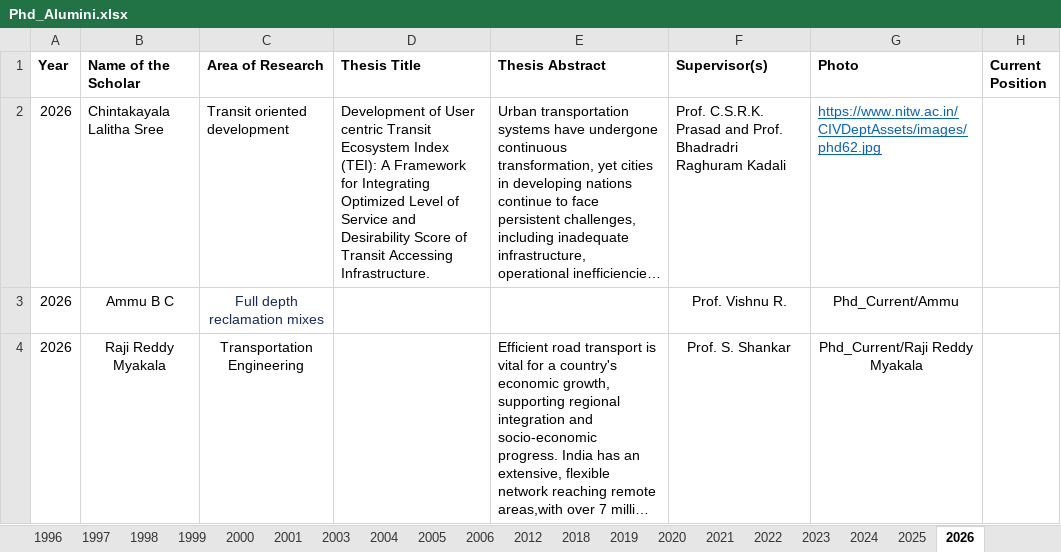
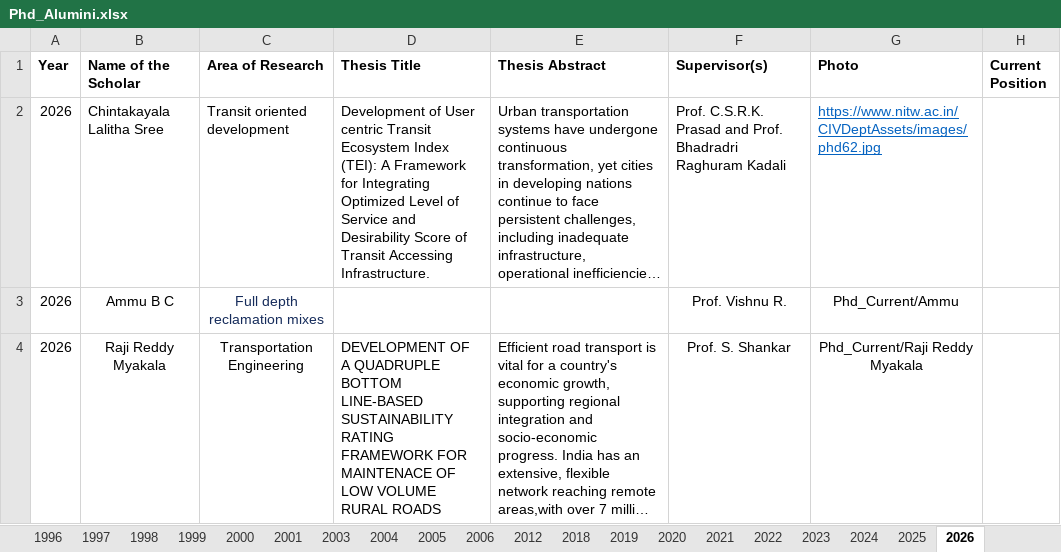
Before and after one commit to tdhead/NITW-Transportation, an Excel workbook: excels/Phd_Alumini.xlsx, sheet 2026, drawn as a sheet; long unchanged cells end in …; values as stored, in another font and other column widths than the file's, no borders; the diff names each change by its address in the sheet, - before the commit and + after, or states it on an @@ line.

```diff
--- a/excels/Phd_Alumini.xlsx (sheet 2026)
+++ b/excels/Phd_Alumini.xlsx (sheet 2026)
-D4 (Thesis Title): (empty)
+D4 (Thesis Title): DEVELOPMENT OF A QUADRUPLE BOTTOM LINE-BASED SUSTAINABILITY RATING FRAMEWORK FOR MAINTENACE OF LOW VOLUME RURAL ROADS
```
Also changed, not shown: sheet 2012, sheet 1992, sheet 1997, sheet 2021, sheet 2025, 13 other files.
